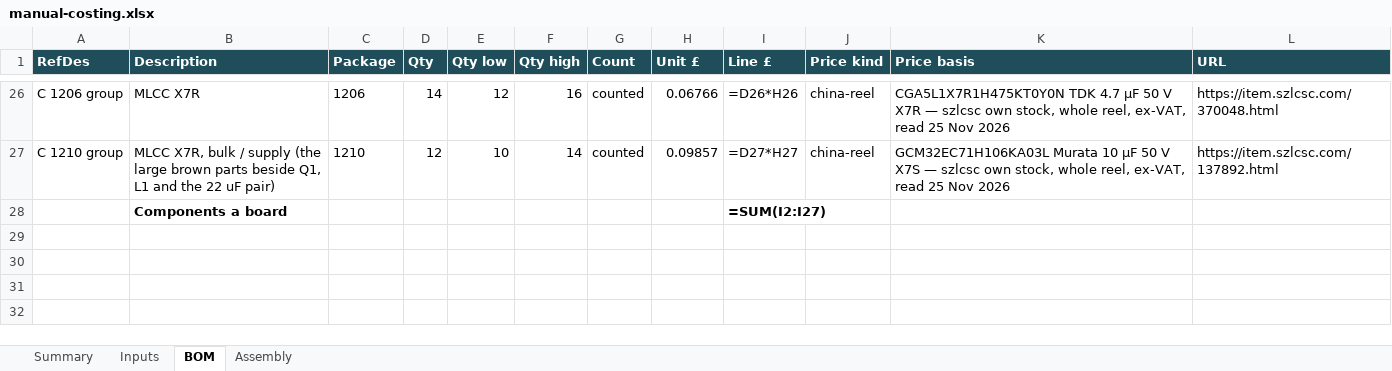
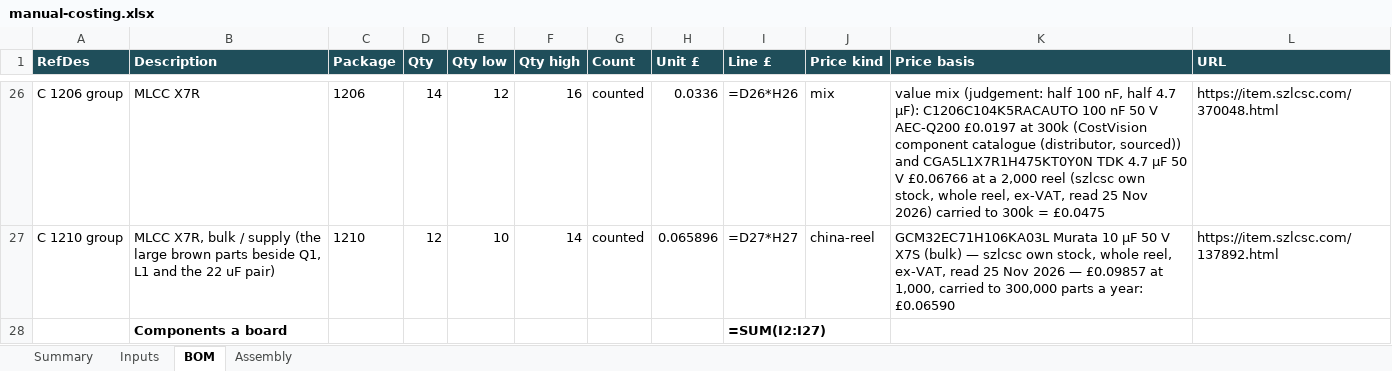
Before and after one commit to bhosaleavinash546/leamington-marathi, an Excel workbook: calculator/scripts/supercharger-pcb-2026-11-26/manual-costing.xlsx, sheet BOM, drawn as a sheet; only a part is shown, gaps mark what is left out; values as stored, in another font and other column widths than the file's, no borders; formulas without a stored value are shown as written; the diff covers the shown part only; the diff names each change by its address in the sheet, - before the commit and + after, or states it on an @@ line.

```diff
--- a/calculator/scripts/supercharger-pcb-2026-11-26/manual-costing.xlsx (sheet BOM)
+++ b/calculator/scripts/supercharger-pcb-2026-11-26/manual-costing.xlsx (sheet BOM)
-H26 (Unit £): 0.06766
+H26 (Unit £): 0.0336
-J26 (Price kind): china-reel
+J26 (Price kind): mix
-K26 (Price basis): CGA5L1X7R1H475KT0Y0N TDK 4.7 µF 50 V X7R — szlcsc own stock, whole reel, ex-VAT, read 25 Nov 2026
+K26 (Price basis): value mix (judgement: half 100 nF, half 4.7 µF): C1206C104K5RACAUTO 100 nF 50 V AEC-Q200 £0.0197 at 300k (CostVision component catalogue (distributor, sourced)) and CGA5L1X7R1H475KT0Y0N TDK 4.7 µF 50 V £0.06766 at a 2,000 reel (szlcsc own stock, whole reel, ex-VAT, read 25 Nov 2026) carried to 300k = £0.0475
-H27 (Unit £): 0.09857
+H27 (Unit £): 0.065896
-K27 (Price basis): …V X7S — szlcsc own stock, whole reel, ex-VAT, read 25 Nov 2026
+K27 (Price basis): …V X7S (bulk) — szlcsc own stock, whole reel, ex-VAT, read 25 Nov 2026 — £0.09857 at 1,000, carried to 300,000 parts a year: £0.06590
```
Also changed, not shown: 65 edited cells elsewhere in this sheet, 6 other files.
